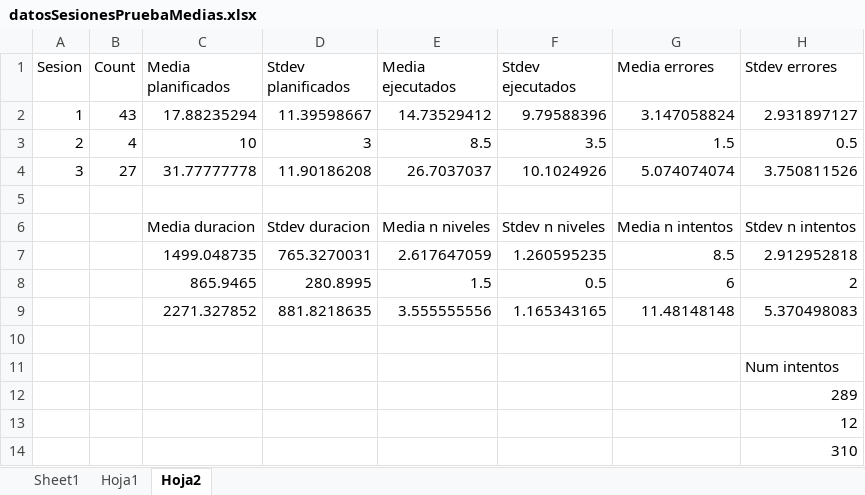
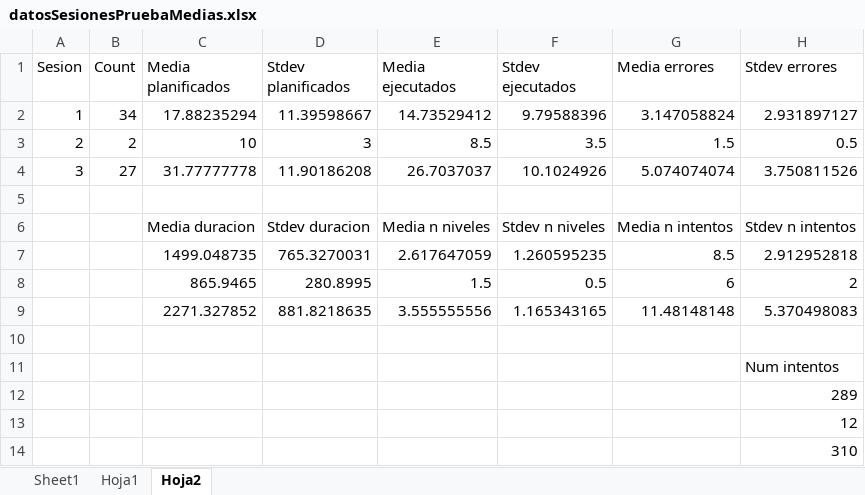
Before and after one commit to nahigles/jsonToCsv_TFG, an Excel workbook: datosSesionesPruebaMedias.xlsx, sheet Hoja2, drawn as a sheet; only a part is shown; values as stored, in another font and other column widths than the file's, no borders; the diff names each change by its address in the sheet, - before the commit and + after, or states it on an @@ line.

Commit message:
Update datosSesionesPruebaMedias.xlsx

```diff
--- a/datosSesionesPruebaMedias.xlsx (sheet Hoja2)
+++ b/datosSesionesPruebaMedias.xlsx (sheet Hoja2)
-B2 (Count): 43
+B2 (Count): 34
-B3 (Count): 4
+B3 (Count): 2
```
